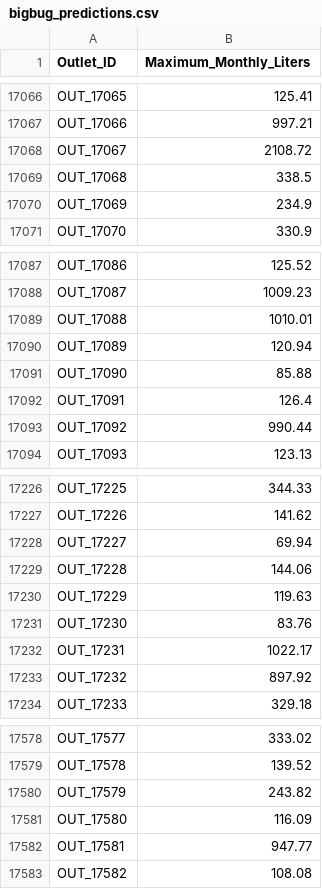
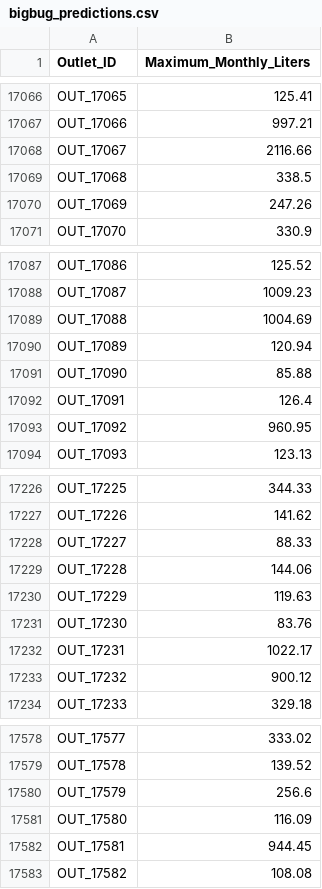
Before and after one commit to The-DarK-Knight-2K/BigBugDataStorm, a CSV file: outputs/bigbug_predictions.csv, drawn as a sheet; only a part is shown, gaps mark what is left out; the diff covers the shown part only.

```diff
--- a/outputs/bigbug_predictions.csv
+++ b/outputs/bigbug_predictions.csv
@@ -17067,5 +17067,5 @@ OUT_17065,125.41
 OUT_17066,997.21
-OUT_17067,2108.72
+OUT_17067,2116.66
 OUT_17068,338.5
-OUT_17069,234.9
+OUT_17069,247.26
 OUT_17070,330.9
@@ -17088,3 +17088,3 @@ OUT_17086,125.52
 OUT_17087,1009.23
-OUT_17088,1010.01
+OUT_17088,1004.69
 OUT_17089,120.94
@@ -17092,3 +17092,3 @@ OUT_17090,85.88
 OUT_17091,126.4
-OUT_17092,990.44
+OUT_17092,960.95
 OUT_17093,123.13
@@ -17227,3 +17227,3 @@ OUT_17225,344.33
 OUT_17226,141.62
-OUT_17227,69.94
+OUT_17227,88.33
 OUT_17228,144.06
@@ -17232,3 +17232,3 @@ OUT_17230,83.76
 OUT_17231,1022.17
-OUT_17232,897.92
+OUT_17232,900.12
 OUT_17233,329.18
@@ -17579,5 +17579,5 @@ OUT_17577,333.02
 OUT_17578,139.52
-OUT_17579,243.82
+OUT_17579,256.6
 OUT_17580,116.09
-OUT_17581,947.77
+OUT_17581,944.45
 OUT_17582,108.08
```
Also changed, not shown: 153 edited cells elsewhere in this file, 19 other files.
